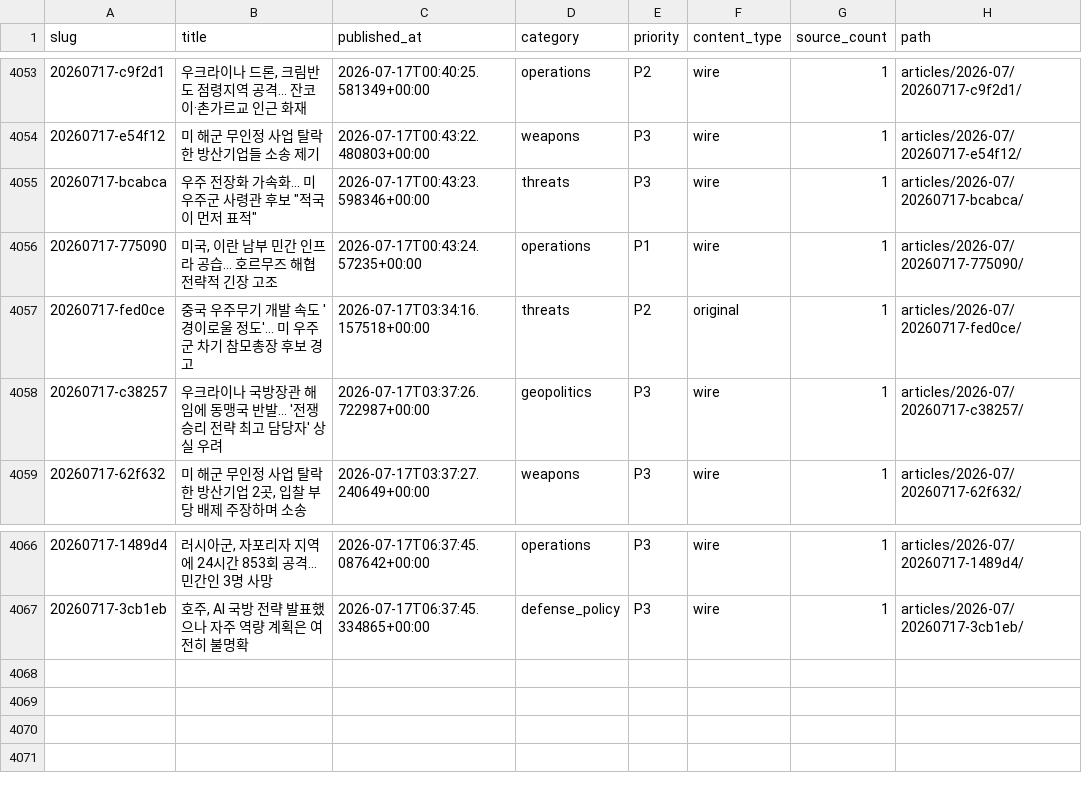
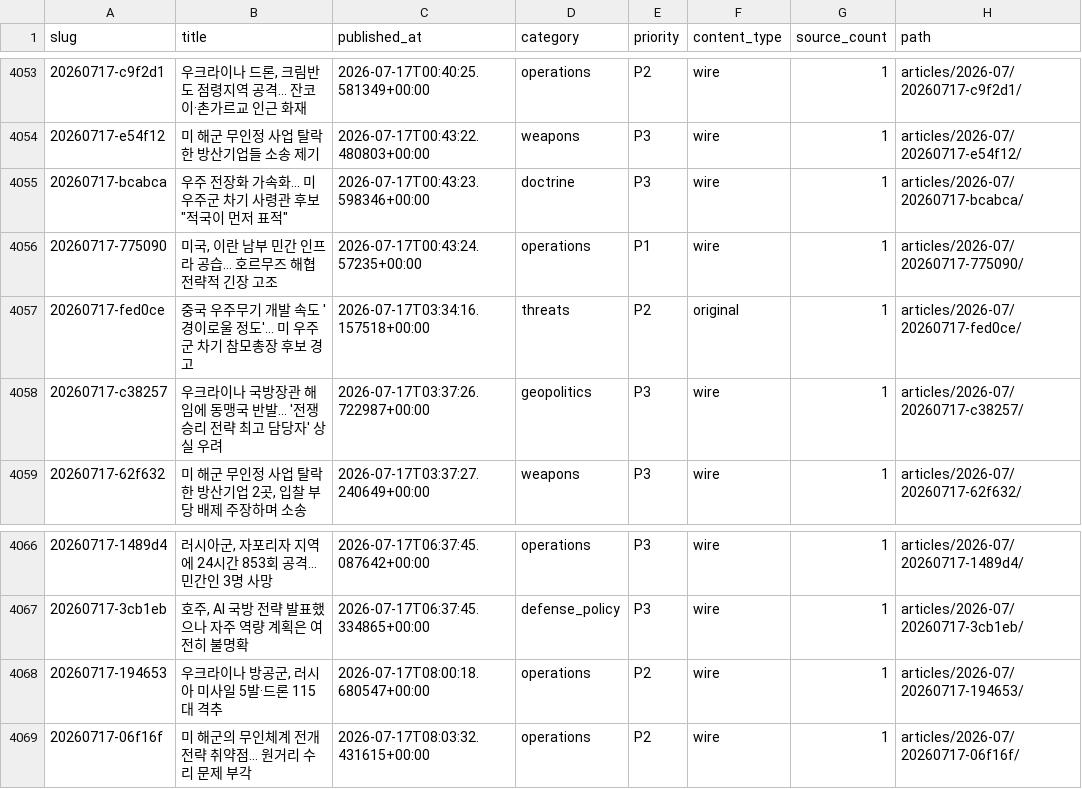
Before and after one commit to CombatSociety/data, a CSV file: index.csv, drawn as a sheet; only a part is shown, gaps mark what is left out.

Commit message:
mirror: 4068 articles + 74 briefs @ 2026-07-17 17:15 KST

```diff
--- a/index.csv
+++ b/index.csv
@@ -4054,3 +4054,3 @@ slug,title,published_at,category,priority,content_type,source_count,path
 20260717-e54f12,미 해군 무인정 사업 탈락한 방산기업들 소송 제기,2026-07-17T00:43:22.480803+00:00,weapons,P3,wire,1,articles/2026-07/20260717-e54f12/
-20260717-bcabca,"우주 전장화 가속화… 미 우주군 사령관 후보 ""적국이 먼저 표적""",2026-07-17T00:43:23.598346+00:00,threats,P3,wire,1,articles/2026-07/20260717-bcabca/
+20260717-bcabca,"우주 전장화 가속화… 미 우주군 차기 사령관 후보 ""적국이 먼저 표적""",2026-07-17T00:43:23.598346+00:00,doctrine,P3,wire,1,articles/2026-07/20260717-bcabca/
 20260717-775090,"미국, 이란 남부 민간 인프라 공습… 호르무즈 해협 전략적 긴장 고조",2026-07-17T00:43:24.57235+00:00,operations,P1,wire,1,articles/2026-07/20260717-775090/
@@ -4067 +4067,3 @@ slug,title,published_at,category,priority,content_type,source_count,path
 20260717-3cb1eb,"호주, AI 국방 전략 발표했으나 자주 역량 계획은 여전히 불명확",2026-07-17T06:37:45.334865+00:00,defense_policy,P3,wire,1,articles/2026-07/20260717-3cb1eb/
+20260717-194653,"우크라이나 방공군, 러시아 미사일 5발·드론 115대 격추",2026-07-17T08:00:18.680547+00:00,operations,P2,wire,1,articles/2026-07/20260717-194653/
+20260717-06f16f,미 해군의 무인체계 전개 전략 취약점… 원거리 수리 문제 부각,2026-07-17T08:03:32.431615+00:00,operations,P2,wire,1,articles/2026-07/20260717-06f16f/
```
Also changed, not shown: 9 other files.
